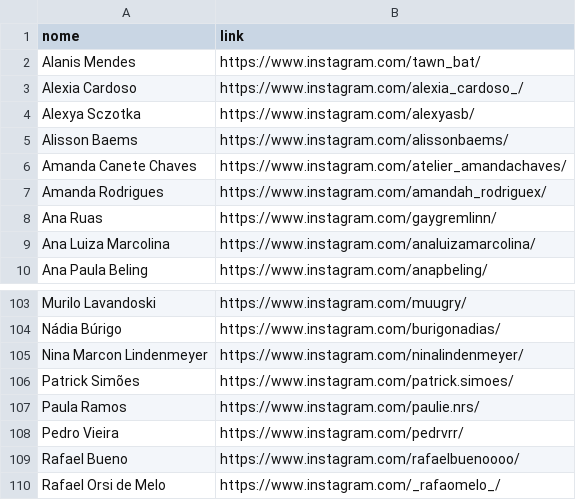
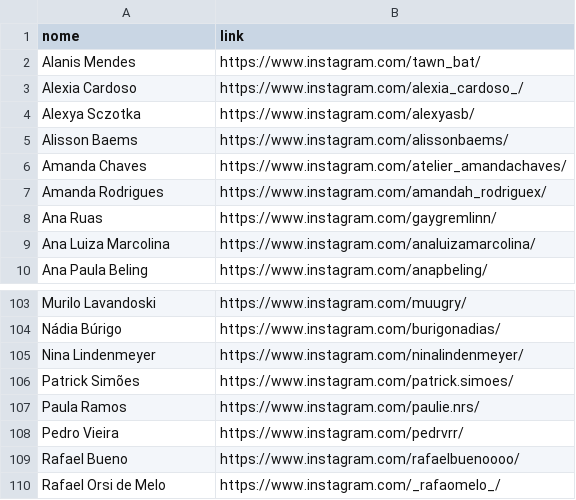
Before and after one commit to francis-castela/aeca, a CSV file: espetaculos/pessoas-links.csv, drawn as a sheet; only a part is shown, gaps mark what is left out.

```diff
--- a/espetaculos/pessoas-links.csv
+++ b/espetaculos/pessoas-links.csv
@@ -5,3 +5,3 @@ Alexya Sczotka,https://www.instagram.com/alexyasb/
 Alisson Baems,https://www.instagram.com/alissonbaems/
-Amanda Canete Chaves,https://www.instagram.com/atelier_amandachaves/
+Amanda Chaves,https://www.instagram.com/atelier_amandachaves/
 Amanda Rodrigues,https://www.instagram.com/amandah_rodriguex/
@@ -104,3 +104,3 @@ Murilo Lavandoski,https://www.instagram.com/muugry/
 Nádia Búrigo ,https://www.instagram.com/burigonadias/
-Nina Marcon Lindenmeyer,https://www.instagram.com/ninalindenmeyer/
+Nina Lindenmeyer,https://www.instagram.com/ninalindenmeyer/
 Patrick Simões,https://www.instagram.com/patrick.simoes/
```
Also changed, not shown: 12 other files.
